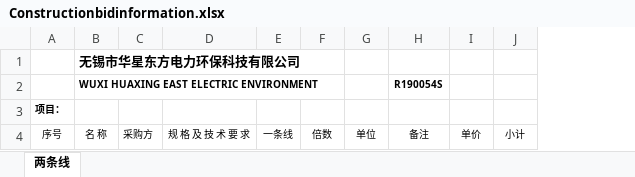
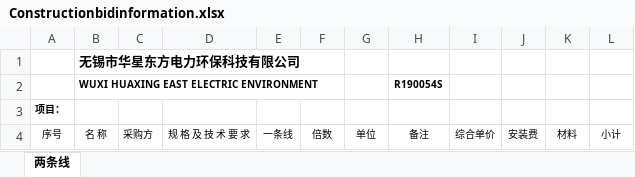
Before and after one commit to seahouse/hyerp, an Excel workbook: public/exceltemplate/Constructionbidinformation.xlsx, sheet 两条线, drawn as a sheet; values as stored, in another font and other column widths than the file's, no borders; charts and pictures not drawn; removed rows and columns are numbered as before the commit, all else as after; the diff names each change by its address in the sheet, - before the commit and + after, or states it on an @@ line.

```diff
--- a/public/exceltemplate/Constructionbidinformation.xlsx (sheet 两条线)
+++ b/public/exceltemplate/Constructionbidinformation.xlsx (sheet 两条线)
-column I, row 4: 单价
+column I, row 4: 综合单价
+column J, row 4: 安装费
+column K, row 4: 材料
```
Also changed, not shown: charts or pictures, 6 other files.
